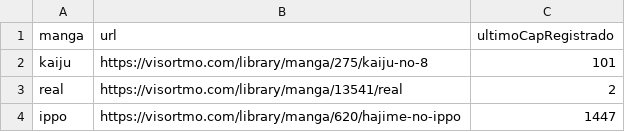
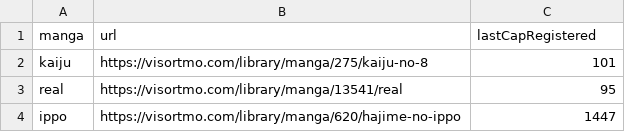
Before and after one commit to vcntttt/manga-bot, a CSV file: mangas.csv, drawn as a sheet.

```diff
--- a/mangas.csv
+++ b/mangas.csv
@@ -1,4 +1,4 @@
-manga,url,ultimoCapRegistrado
+manga,url,lastCapRegistered
 kaiju,https://visortmo.com/library/manga/275/kaiju-no-8,101
-real,https://visortmo.com/library/manga/13541/real,2
+real,https://visortmo.com/library/manga/13541/real,95
 ippo,https://visortmo.com/library/manga/620/hajime-no-ippo,1447
```
Also changed, not shown: 3 other files.
